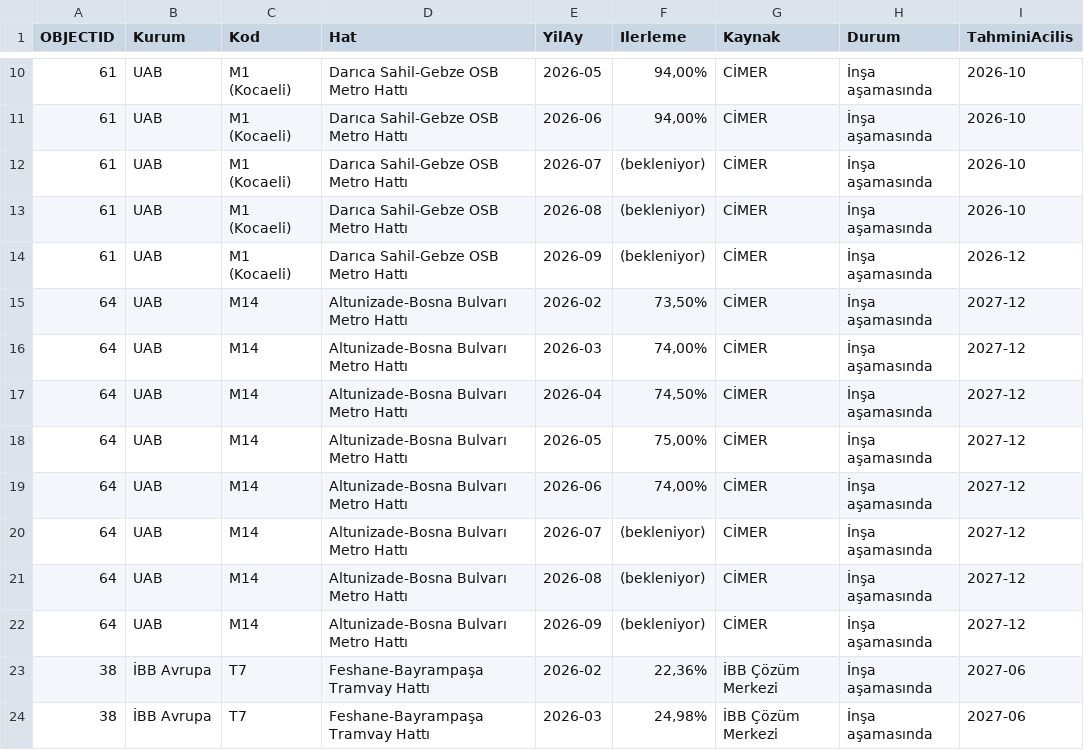
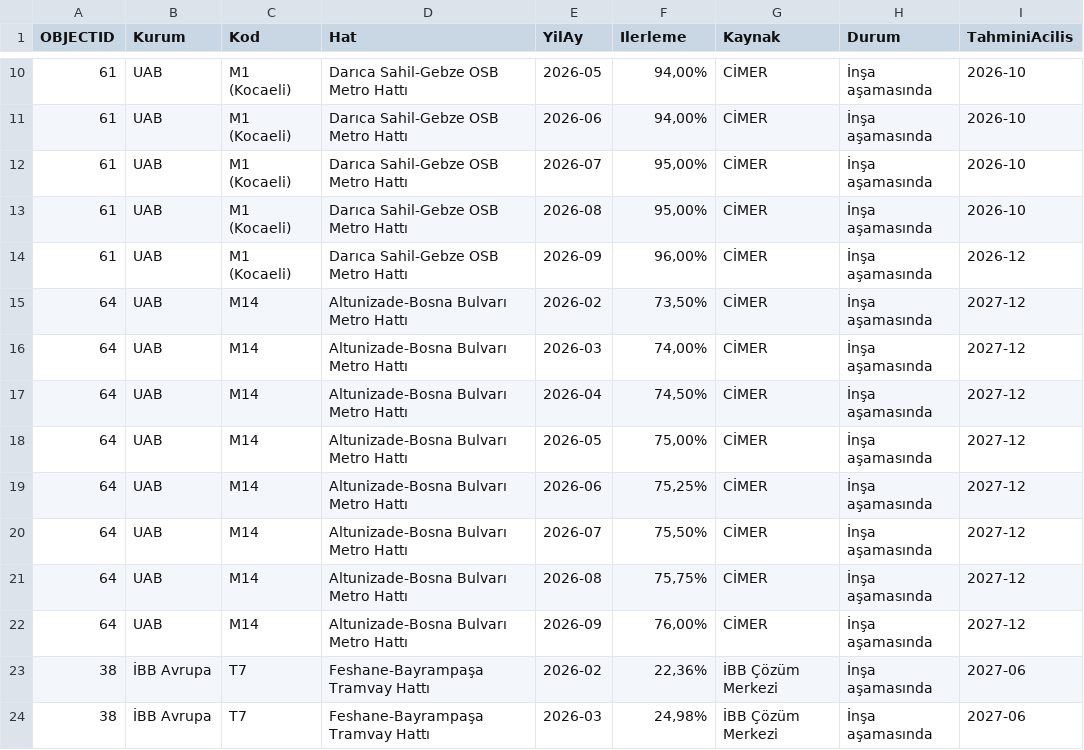
Before and after one commit to sefabarisozturk/metrometre-data, a CSV file: overlay.csv, drawn as a sheet; only a part is shown, gaps mark what is left out; the diff names each change by its address in the sheet, - before the commit and + after, or states it on an @@ line.

```diff
--- a/overlay.csv
+++ b/overlay.csv
-F12:F13 (Ilerleme): (bekleniyor)
+F12:F13 (Ilerleme): 95,00%
-F14 (Ilerleme): (bekleniyor)
+F14 (Ilerleme): 96,00%
-F19 (Ilerleme): 74,00%
+F19 (Ilerleme): 75,25%
-F20 (Ilerleme): (bekleniyor)
+F20 (Ilerleme): 75,50%
-F21 (Ilerleme): (bekleniyor)
+F21 (Ilerleme): 75,75%
-F22 (Ilerleme): (bekleniyor)
+F22 (Ilerleme): 76,00%
```
